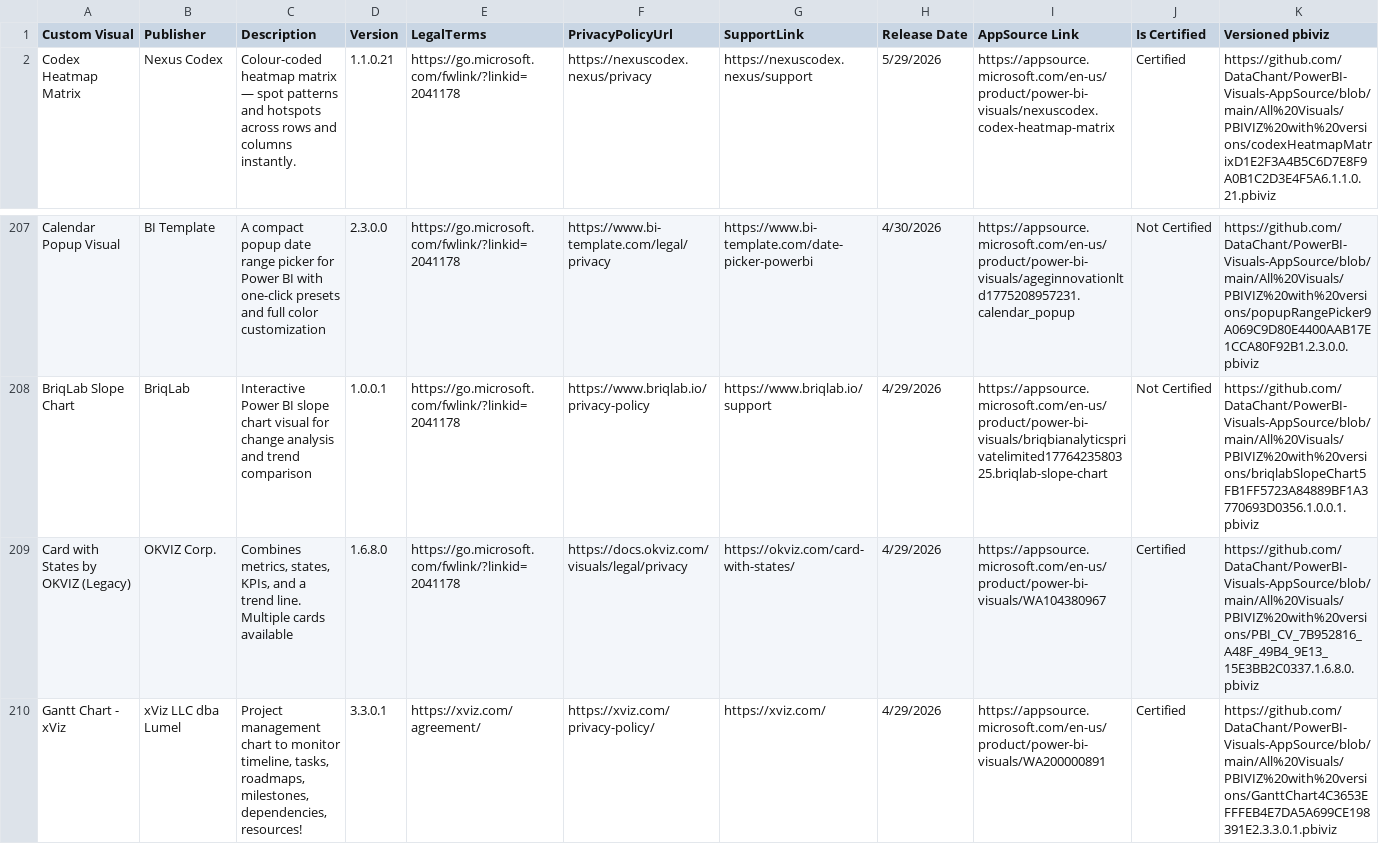
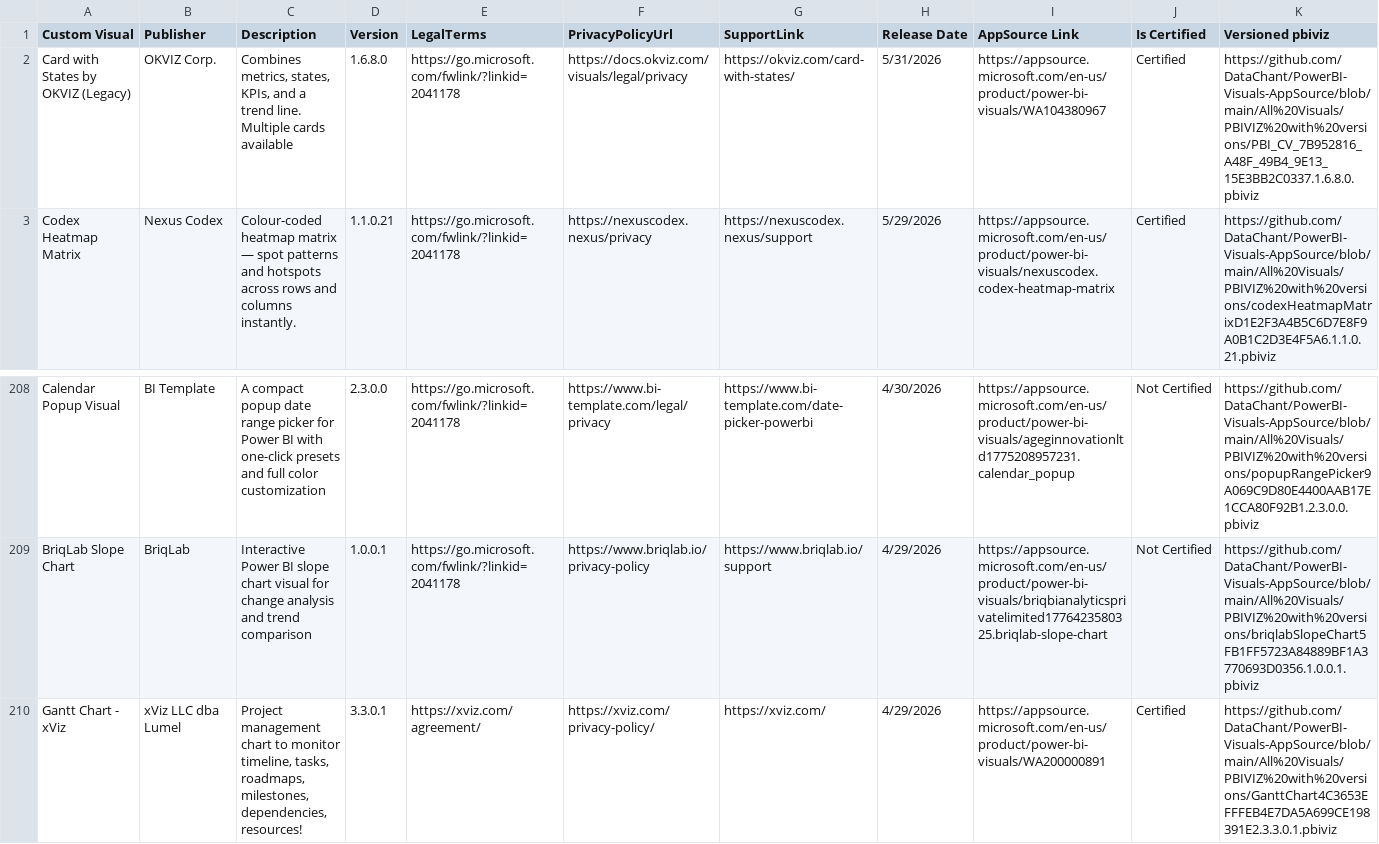
Before and after one commit to DataChant/PowerBI-Visuals-AppSource, a CSV file: Visuals Summary.csv, drawn as a sheet; only a part is shown, gaps mark what is left out; removed rows and columns are numbered as before the commit, all else as after; rows hold the shown columns only; the diff names each change by its address in the sheet, - before the commit and + after, or states it on an @@ line.

```diff
--- a/Visuals Summary.csv
+++ b/Visuals Summary.csv
+row 2: Card with States by OKVIZ (Legacy) | OKVIZ Corp. | Combines metrics, states, KPIs, and a trend line. Multiple cards available | 1.6.8.0 | https://go.microsoft.com/fwlink/?linkid=2041178 | https://docs.okviz.com/visuals/legal/privacy | https://okviz.com/card-with-states/ | 5/31/2026 | https://appsource.microsoft.com/en-us/product/power-bi-visuals/WA104380967 | Certified | https://github.com/DataChant/PowerBI-Visuals-AppSource/blob/main/All%20Visuals/PBIVIZ%20with%20versions/PBI_CV_7B952816_A48F_49B4_9E13_15E3BB2C0337.1.6.8.0.pbiviz
-row 209: Card with States by OKVIZ (Legacy) | OKVIZ Corp. | Combines metrics, states, KPIs, and a trend line. Multiple cards available | 1.6.8.0 | https://go.microsoft.com/fwlink/?linkid=2041178 | https://docs.okviz.com/visuals/legal/privacy | https://okviz.com/card-with-states/ | 4/29/2026 | https://appsource.microsoft.com/en-us/product/power-bi-visuals/WA104380967 | Certified | https://github.com/DataChant/PowerBI-Visuals-AppSource/blob/main/All%20Visuals/PBIVIZ%20with%20versions/PBI_CV_7B952816_A48F_49B4_9E13_15E3BB2C0337.1.6.8.0.pbiviz
```
Also changed, not shown: 3 other files.
